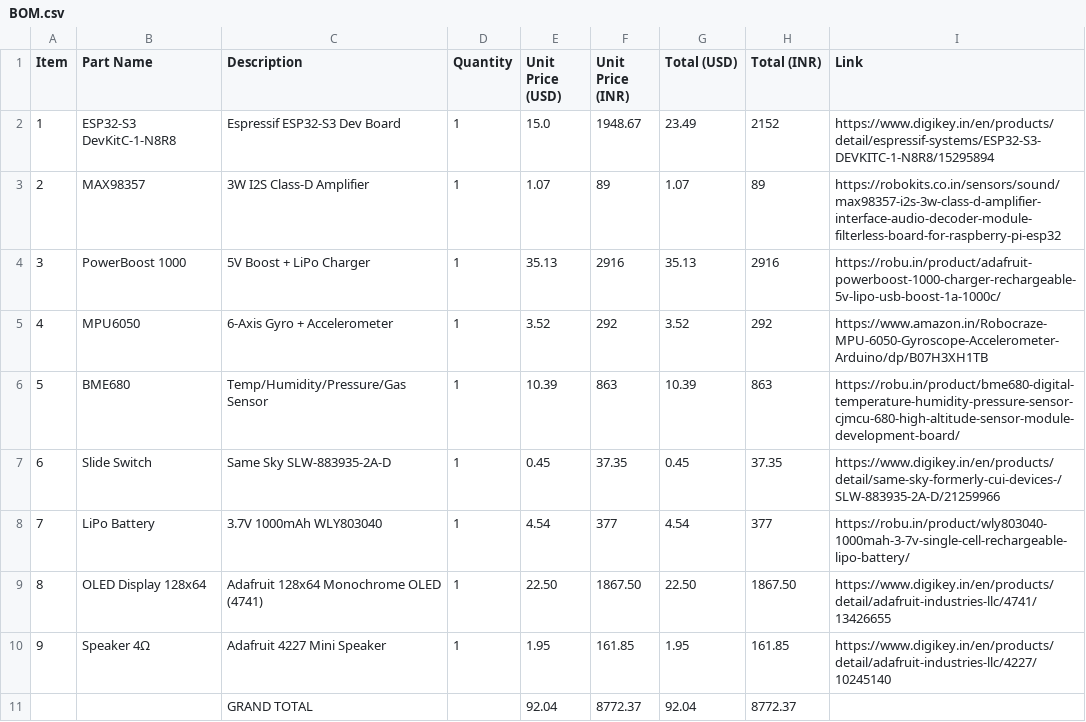
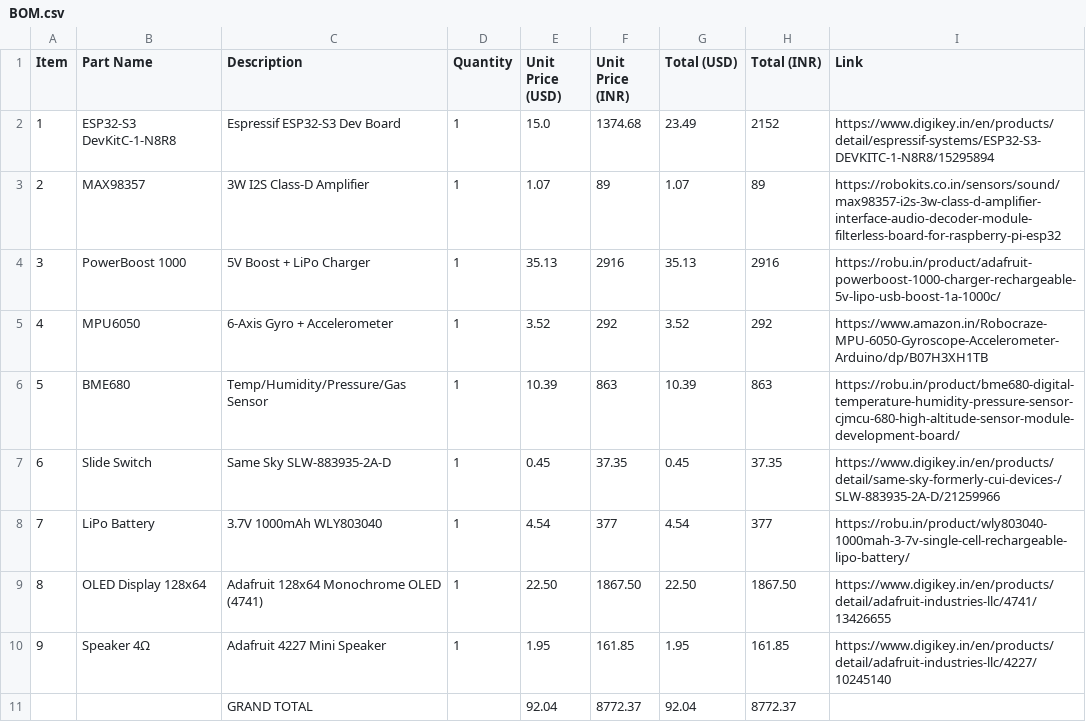
Before and after one commit to Sapling-Chores/SappY, a CSV file: BOM.csv, drawn as a sheet.

Commit message:
Update BOM.csv

```diff
--- a/BOM.csv
+++ b/BOM.csv
@@ -1,3 +1,3 @@
 Item,Part Name,Description,Quantity,Unit Price (USD),Unit Price (INR),Total (USD),Total (INR),Link
-1,ESP32-S3 DevKitC-1-N8R8,Espressif ESP32-S3 Dev Board,1,15.0,1948.67,23.49,2152,https://www.digikey.in/en/products/detail/espressif-systems/ESP32-S3-DEVKITC-1-N8R8/15295894
+1,ESP32-S3 DevKitC-1-N8R8,Espressif ESP32-S3 Dev Board,1,15.0,1374.68,23.49,2152,https://www.digikey.in/en/products/detail/espressif-systems/ESP32-S3-DEVKITC-1-N8R8/15295894
 2,MAX98357,3W I2S Class-D Amplifier,1,1.07,89,1.07,89,https://robokits.co.in/sensors/sound/max98357-i2s-3w-class-d-amplifier-interface-audio-decoder-module-filterless-board-for-raspberry-pi-esp32
```
